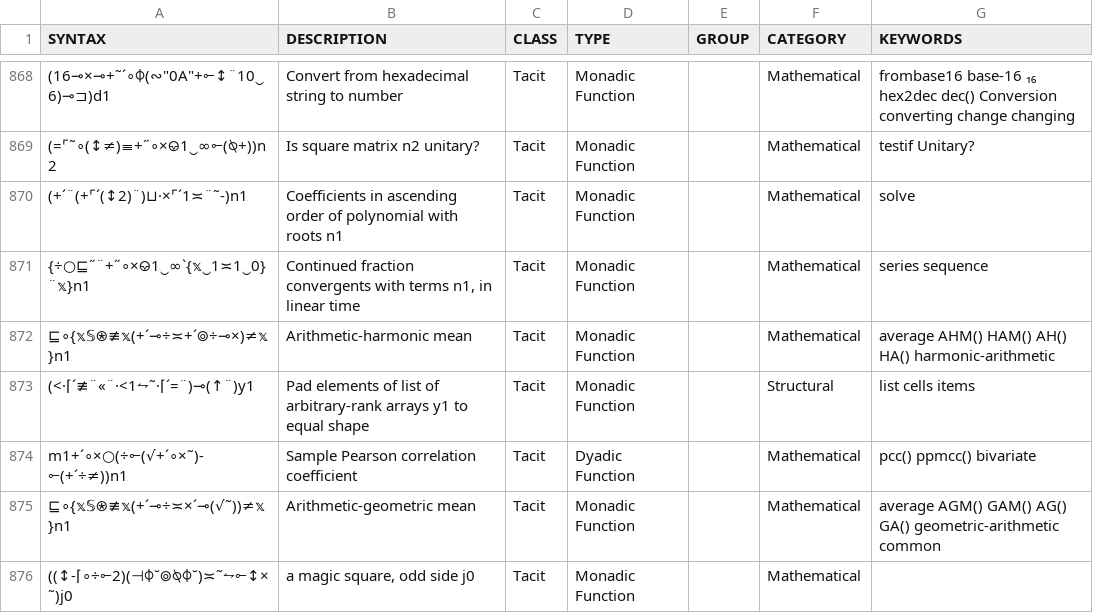
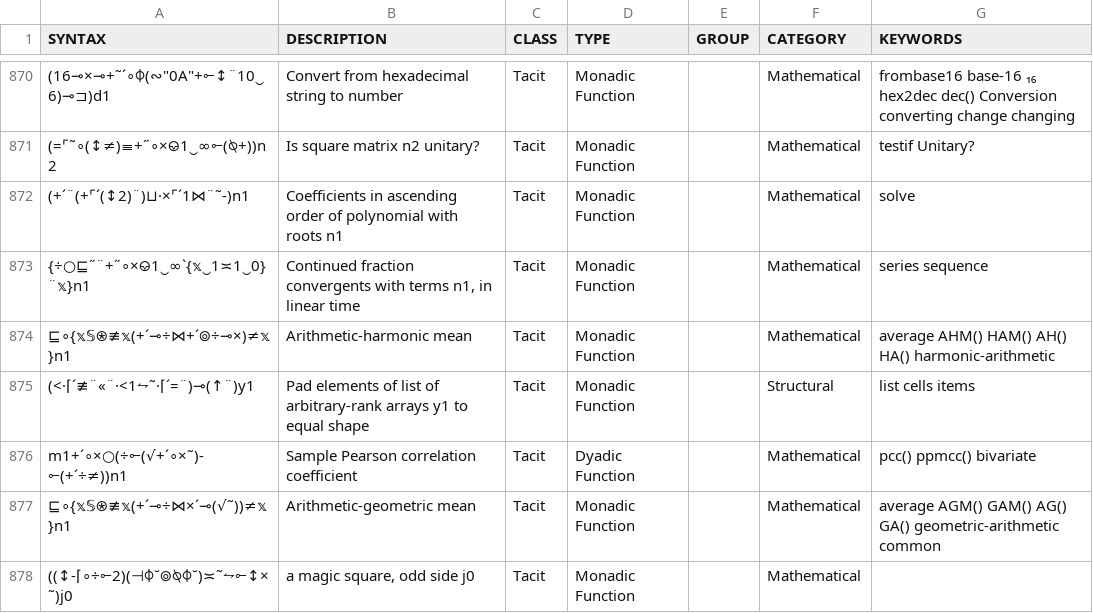
Before and after one commit to mlochbaum/bqncrate, a TSV file: table.tsv, drawn as a sheet; only a part is shown, gaps mark what is left out; addresses are those after the commit; the diff covers the shown part only; the diff names each change by its address in the sheet, - before the commit and + after, or states it on an @@ line.

```diff
--- a/table.tsv
+++ b/table.tsv
-A872 (SYNTAX): (+´¨(+⌜´(↕2)¨)⊔·×⌜´1≍¨˜-)n1
+A872 (SYNTAX): (+´¨(+⌜´(↕2)¨)⊔·×⌜´1⋈¨˜-)n1
-A874 (SYNTAX): ⊑∘{𝕩𝕊⍟≢𝕩(+´⊸÷≍+´⌾÷⊸×)≠𝕩}n1
+A874 (SYNTAX): ⊑∘{𝕩𝕊⍟≢𝕩(+´⊸÷⋈+´⌾÷⊸×)≠𝕩}n1
-A877 (SYNTAX): ⊑∘{𝕩𝕊⍟≢𝕩(+´⊸÷≍×´⊸(√˜))≠𝕩}n1
+A877 (SYNTAX): ⊑∘{𝕩𝕊⍟≢𝕩(+´⊸÷⋈×´⊸(√˜))≠𝕩}n1
```
Also changed, not shown: 12 added rows, 10 removed rows and 10 edited cells elsewhere in this file, 1 other file.
